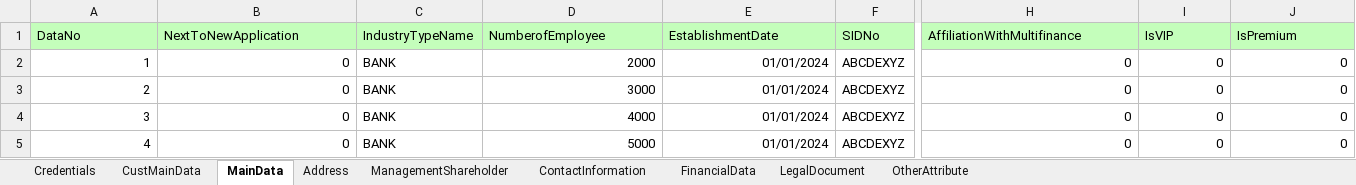
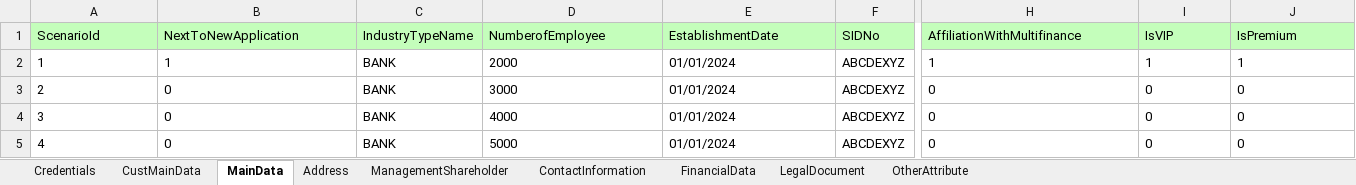
Before and after one commit to andikaharis68/automation-taf-project, an Excel workbook: Data Files/LOS_CompanyCustomer_TestData.xlsx, sheet MainData, drawn as a sheet; only a part is shown, gaps mark what is left out; values as stored, in another font and other column widths than the file's, no borders; the diff names each change by its address in the sheet, - before the commit and + after, or states it on an @@ line.

Commit message:
add cust main data input

```diff
--- a/Data Files/LOS_CompanyCustomer_TestData.xlsx (sheet MainData)
+++ b/Data Files/LOS_CompanyCustomer_TestData.xlsx (sheet MainData)
-A1: DataNo
+A1: ScenarioId
-A2 alignment: right
+A2 alignment: left
-B2 (NextToNewApplication): 0
+B2 (NextToNewApplication): 1
-D2:E5 alignment: right
+D2:E5 alignment: left
-H2 (AffiliationWithMultifinance): 0
+H2 (AffiliationWithMultifinance): 1
-I2 (IsVIP): 0
+I2 (IsVIP): 1
-J2 (IsPremium): 0
+J2 (IsPremium): 1
-A3:B5 alignment: right
+A3:B5 alignment: left
-H3:J5 alignment: right
+H3:J5 alignment: left
```
Also changed, not shown: sheet Address, sheet ContactInformation, sheet LegalDocument, sheet ManagementShareholder, sheet OtherAttribute, sheet FinancialData, 3 other files.
